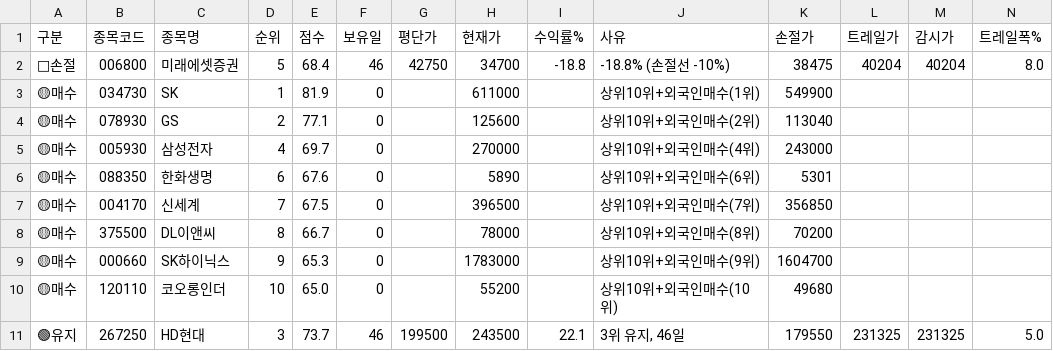
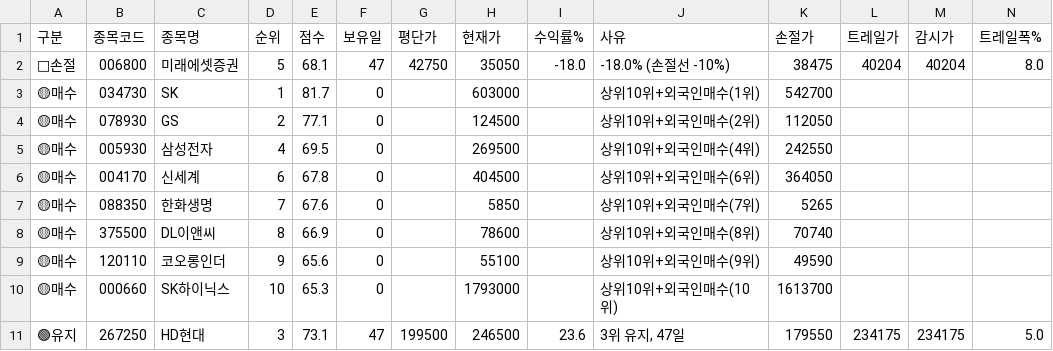
Before and after one commit to sunbmj4119-cmd/rich, a CSV file: data/signals_today.csv, drawn as a sheet; only a part is shown; removed rows and columns are numbered as before the commit, all else as after; rows hold the shown columns only; the diff names each change by its address in the sheet, - before the commit and + after, or states it on an @@ line.

```diff
--- a/data/signals_today.csv
+++ b/data/signals_today.csv
-E2 (점수): 68.4
+E2 (점수): 68.1
-F2 (보유일): 46
+F2 (보유일): 47
-H2 (현재가): 34700
+H2 (현재가): 35050
-I2 (수익률%): -18.8
+I2 (수익률%): -18.0
-J2 (사유): -18.8% (손절선 -10%)
+J2 (사유): -18.0% (손절선 -10%)
-E3 (점수): 81.9
+E3 (점수): 81.7
-H3 (현재가): 611000
+H3 (현재가): 603000
-K3 (손절가): 549900
+K3 (손절가): 542700
-H4 (현재가): 125600
+H4 (현재가): 124500
-K4 (손절가): 113040
+K4 (손절가): 112050
-E5 (점수): 69.7
+E5 (점수): 69.5
-H5 (현재가): 270000
+H5 (현재가): 269500
-K5 (손절가): 243000
+K5 (손절가): 242550
+row 6: 🟡매수 | 004170 | 신세계 | 6 | 67.8 | 0 |  | 404500 |  | 상위10위+외국인매수(6위) | 364050
-D7 (순위): 6
+D7 (순위): 7
-H7 (현재가): 5890
+H7 (현재가): 5850
-J7 (사유): 상위10위+외국인매수(6위)
+J7 (사유): 상위10위+외국인매수(7위)
-K7 (손절가): 5301
+K7 (손절가): 5265
-row 7: 🟡매수 | 004170 | 신세계 | 7 | 67.5 | 0 |  | 396500 |  | 상위10위+외국인매수(7위) | 356850
-E8 (점수): 66.7
+E8 (점수): 66.9
-H8 (현재가): 78000
+H8 (현재가): 78600
-K8 (손절가): 70200
+K8 (손절가): 70740
+row 9: 🟡매수 | 120110 | 코오롱인더 | 9 | 65.6 | 0 |  | 55100 |  | 상위10위+외국인매수(9위) | 49590
-D10 (순위): 9
+D10 (순위): 10
-H10 (현재가): 1783000
+H10 (현재가): 1793000
-J10 (사유): 상위10위+외국인매수(9위)
+J10 (사유): 상위10위+외국인매수(10위)
-K10 (손절가): 1604700
+K10 (손절가): 1613700
-row 10: 🟡매수 | 120110 | 코오롱인더 | 10 | 65.0 | 0 |  | 55200 |  | 상위10위+외국인매수(10위) | 49680
-E11 (점수): 73.7
+E11 (점수): 73.1
-F11 (보유일): 46
+F11 (보유일): 47
-H11 (현재가): 243500
+H11 (현재가): 246500
-I11 (수익률%): 22.1
+I11 (수익률%): 23.6
-J11 (사유): 3위 유지, 46일
+J11 (사유): 3위 유지, 47일
-L11 (트레일가): 231325
+L11 (트레일가): 234175
-M11 (감시가): 231325
+M11 (감시가): 234175
```
Also changed, not shown: data/shorts.csv, 9 other files.
